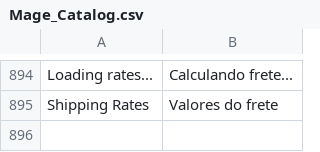
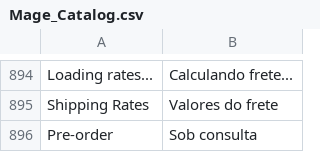
Before and after one commit to gilsonmello/galponrural, a CSV file: app/locale/pt_BR/Mage_Catalog.csv, drawn as a sheet; only a part is shown, gaps mark what is left out.

```diff
--- a/app/locale/pt_BR/Mage_Catalog.csv
+++ b/app/locale/pt_BR/Mage_Catalog.csv
@@ -895 +895,2 @@
 "Shipping Rates","Valores do frete"
+"Pre-order","Sob consulta"
```
Also changed, not shown: app/locale/es_ES/Mage_Catalog.csv, app/locale/es_ES/Mage_Contacts.csv, 51 other files.
